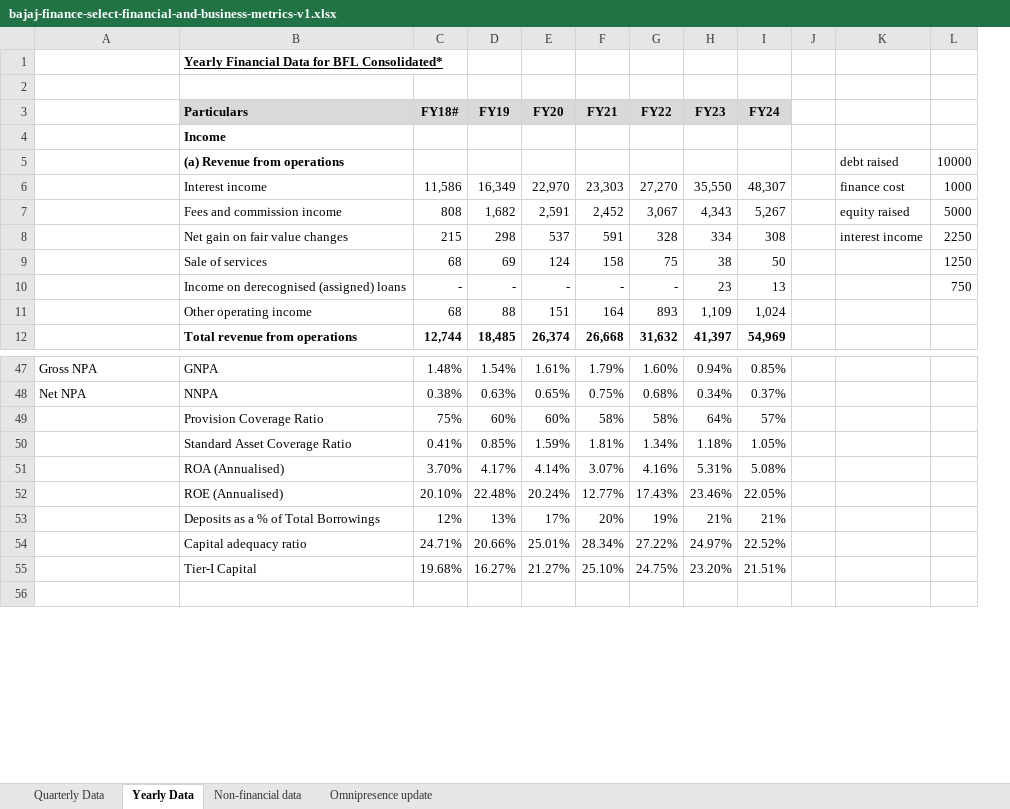
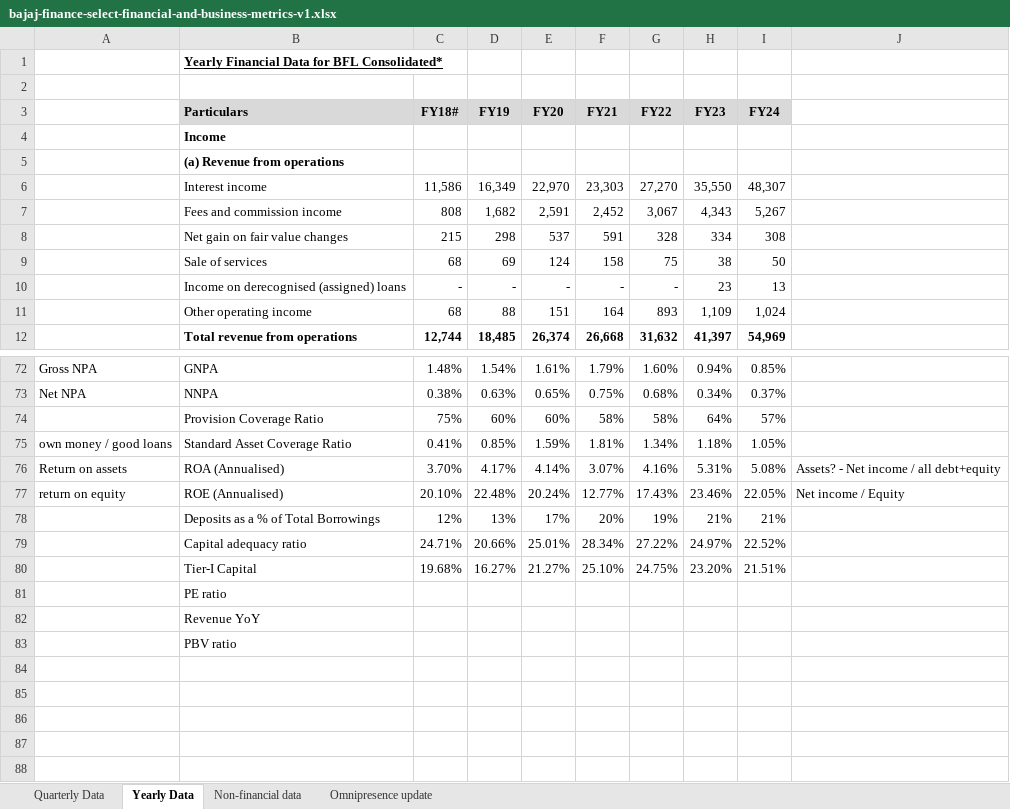
Before and after one commit to complete-dope/fin-models, an Excel workbook: bajaj-finance-select-financial-and-business-metrics-v1.xlsx, sheet Yearly Data, drawn as a sheet; only a part is shown, gaps mark what is left out; values as stored, in another font and other column widths than the file's, no borders; removed rows and columns are numbered as before the commit, all else as after; the diff covers the shown part only; the diff names each change by its address in the sheet, - before the commit and + after, or states it on an @@ line.

```diff
--- a/bajaj-finance-select-financial-and-business-metrics-v1.xlsx (sheet Yearly Data)
+++ b/bajaj-finance-select-financial-and-business-metrics-v1.xlsx (sheet Yearly Data)
-column J, empty
-column K, rows 5-8: debt raised | finance cost | equity raised | interest income
-column L, rows 5-10: 10000 | 1000 | 5000 | 2250 | 1250 | 750
+column J, rows 76-77: Assets? - Net income / all debt+equity | Net income / Equity
-A75: (empty)
+A75: own money / good loans
-A76: (empty)
+A76: Return on assets
-A77: (empty)
+A77: return on equity
+row 81:  | PE ratio
+row 82:  | Revenue YoY
+row 83:  | PBV ratio
+row 84: (empty)
+row 85: (empty)
+row 86: (empty)
+row 87: (empty)
```
Also changed, not shown: 25 added rows and 1 edited cell elsewhere in this sheet, formulas that keep their value, NBFC.xlsx.
